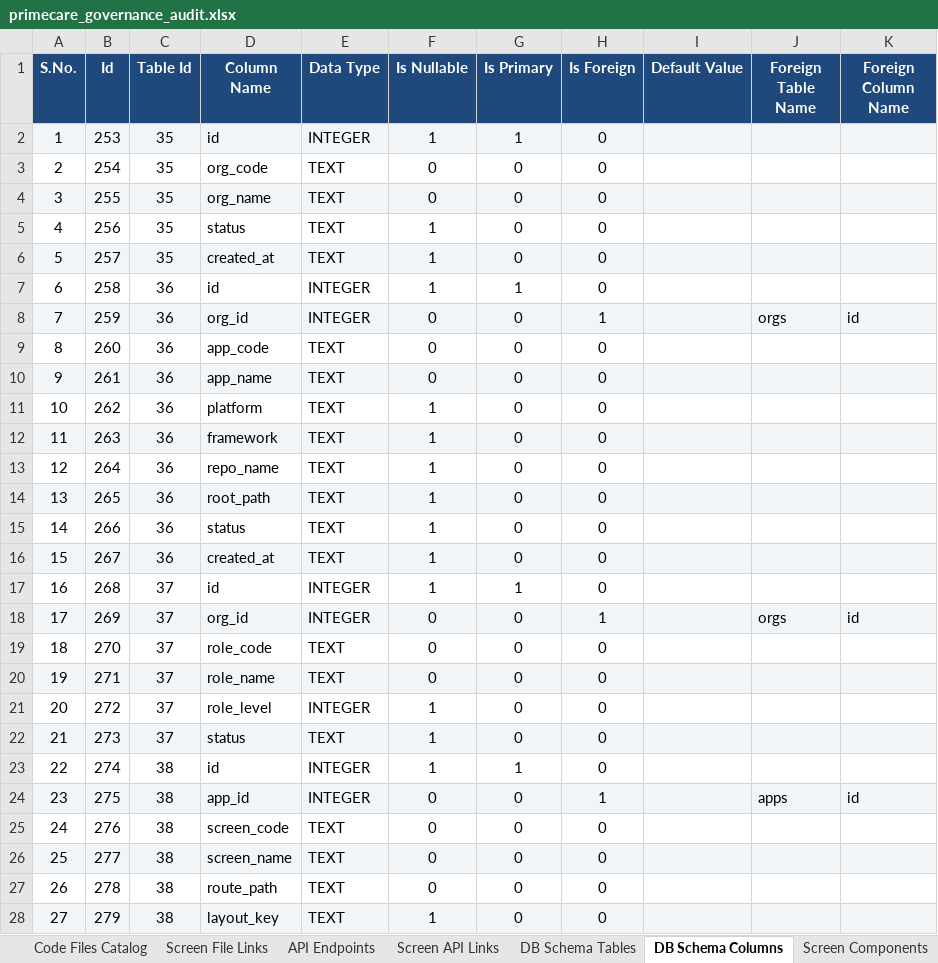
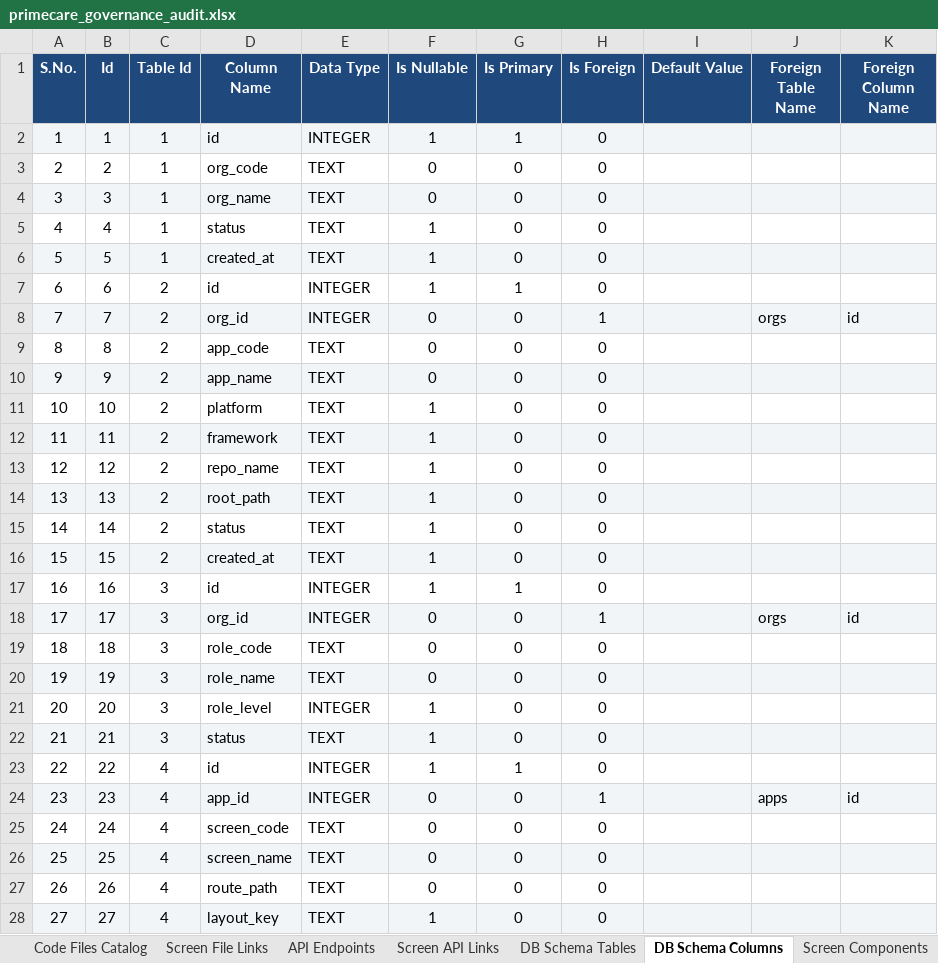
Before and after one commit to shaikhrais/primecare-platform, an Excel workbook: .agents/governance/primecare_governance_audit.xlsx, sheet DB Schema Columns, drawn as a sheet; only a part is shown; values as stored, in another font and other column widths than the file's, no borders; the diff covers the shown part only; the diff names each change by its address in the sheet, - before the commit and + after, or states it on an @@ line.

```diff
--- a/.agents/governance/primecare_governance_audit.xlsx (sheet DB Schema Columns)
+++ b/.agents/governance/primecare_governance_audit.xlsx (sheet DB Schema Columns)
-B2 (Id): 253
+B2 (Id): 1
-C2:C6 (Table Id): 35
+C2:C6 (Table Id): 1
-B3 (Id): 254
+B3 (Id): 2
-B4 (Id): 255
+B4 (Id): 3
-B5 (Id): 256
+B5 (Id): 4
-B6 (Id): 257
+B6 (Id): 5
-B7 (Id): 258
+B7 (Id): 6
-C7:C16 (Table Id): 36
+C7:C16 (Table Id): 2
-B8 (Id): 259
+B8 (Id): 7
-B9 (Id): 260
+B9 (Id): 8
-B10 (Id): 261
+B10 (Id): 9
-B11 (Id): 262
+B11 (Id): 10
-B12 (Id): 263
+B12 (Id): 11
-B13 (Id): 264
+B13 (Id): 12
-B14 (Id): 265
+B14 (Id): 13
-B15 (Id): 266
+B15 (Id): 14
-B16 (Id): 267
+B16 (Id): 15
-B17 (Id): 268
+B17 (Id): 16
-C17:C22 (Table Id): 37
+C17:C22 (Table Id): 3
-B18 (Id): 269
+B18 (Id): 17
-B19 (Id): 270
+B19 (Id): 18
-B20 (Id): 271
+B20 (Id): 19
-B21 (Id): 272
+B21 (Id): 20
-B22 (Id): 273
+B22 (Id): 21
-B23 (Id): 274
+B23 (Id): 22
-C23:C28 (Table Id): 38
+C23:C28 (Table Id): 4
-B24 (Id): 275
+B24 (Id): 23
-B25 (Id): 276
+B25 (Id): 24
-B26 (Id): 277
+B26 (Id): 25
-B27 (Id): 278
+B27 (Id): 26
-B28 (Id): 279
+B28 (Id): 27
```
Also changed, not shown: 450 edited cells elsewhere in this sheet, sheet Universal Dependencies, sheet Code Files Catalog, sheet API Endpoints, sheet Package Files, sheet Drift Findings Ledger, sheet AI Tasks Backlog, 14 more sheets, 4 other files.
